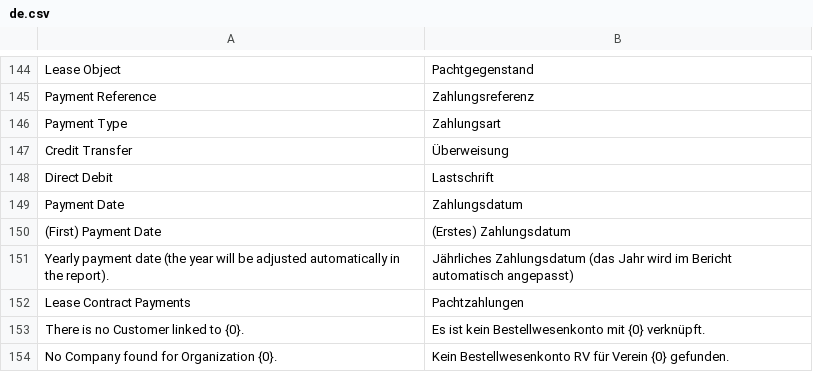
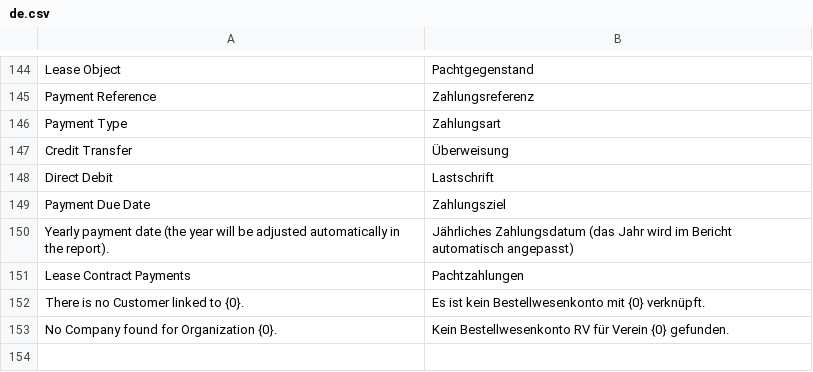
Before and after one commit to alyf-de/landa, a CSV file: landa/translations/de.csv, drawn as a sheet; only a part is shown, gaps mark what is left out; removed rows and columns are numbered as before the commit, all else as after; the diff names each change by its address in the sheet, - before the commit and + after, or states it on an @@ line.

Commit message:
fix: naming of Pyment Due Date

```diff
--- a/landa/translations/de.csv
+++ b/landa/translations/de.csv
-row 149: Payment Date | Zahlungsdatum
-row 150: (First) Payment Date | (Erstes) Zahlungsdatum
+row 149: Payment Due Date | Zahlungsziel
```
Also changed, not shown: 2 other files.
